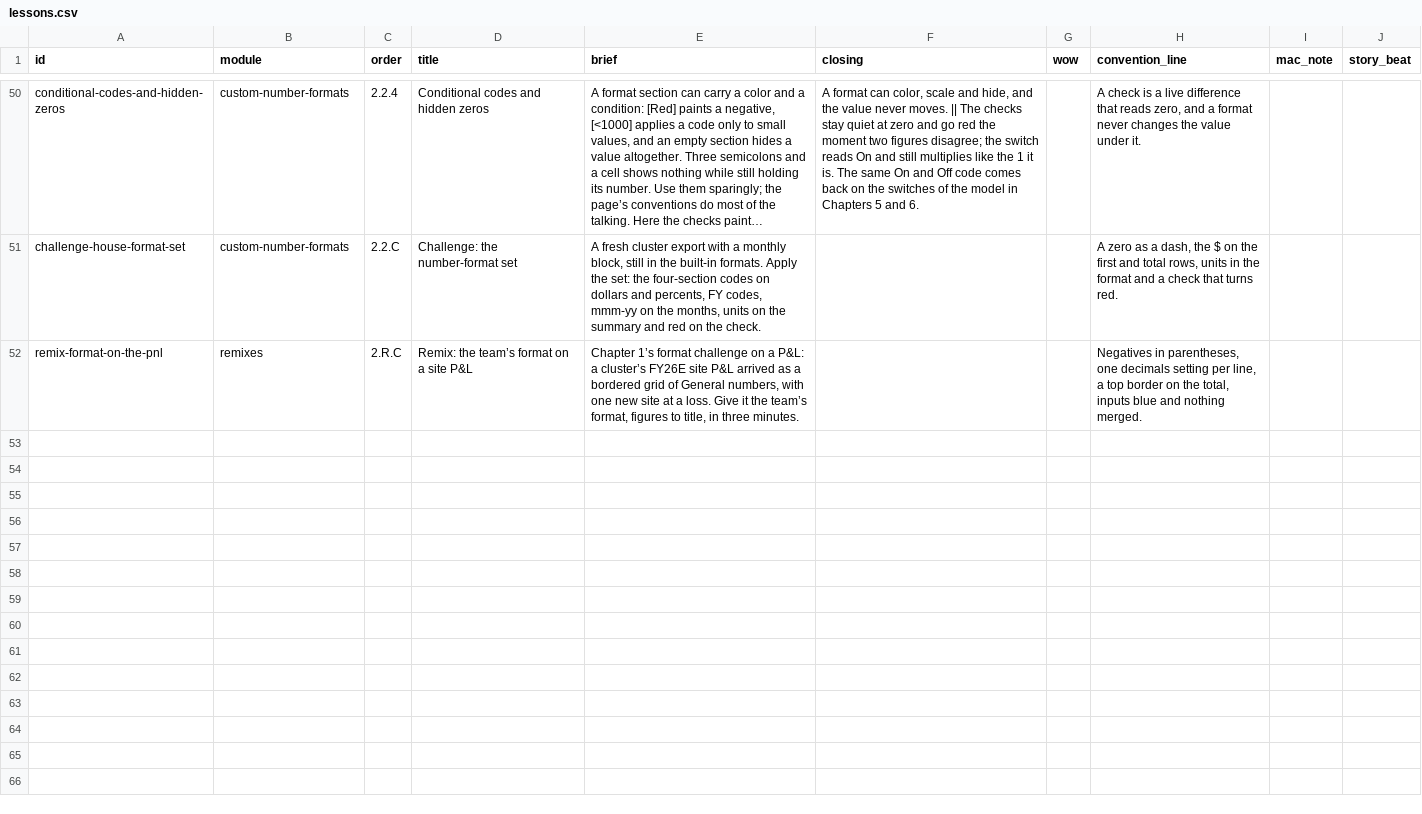
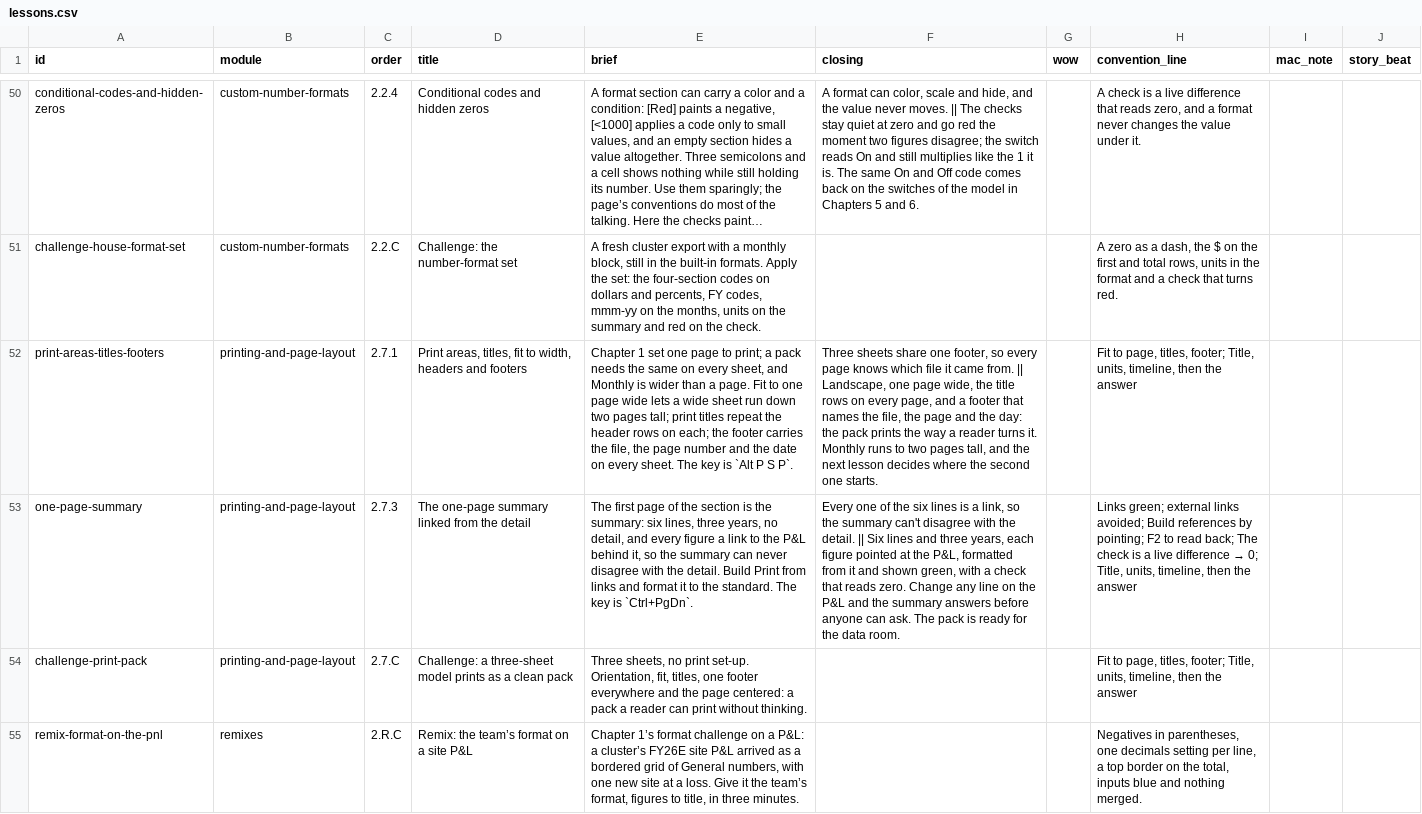
Before and after one commit to rathunter69/Hotkey.gg, a CSV file: app2/content/copy/lessons.csv, drawn as a sheet; only a part is shown, gaps mark what is left out; long unchanged cells end in …; the diff names each change by its address in the sheet, - before the commit and + after, or states it on an @@ line.

```diff
--- a/app2/content/copy/lessons.csv
+++ b/app2/content/copy/lessons.csv
+row 52: print-areas-titles-footers | printing-and-page-layout | 2.7.1 | Print areas, titles, fit to width, headers and footers | Chapter 1 set one page to print; a pack needs the same on every sheet, and Monthly is wider than a page. Fit to one page wide lets a wide sheet run down two pages tall; print titles repeat the header rows on each; the footer carries the file, the page number and the date on every sheet. The key is `Alt P S P`. | Three sheets share one footer, so every page knows which file it came from. || Landscape, one page wide, the title rows on every page, and a footer that names the file, the page and the day: the pack prints the way a reader turns it. Monthly runs to two pages tall, and the next lesson decides where the second one starts. |  | Fit to page, titles, footer; Title, units, timeline, then the answer
+row 53: one-page-summary | printing-and-page-layout | 2.7.3 | The one-page summary linked from the detail | The first page of the section is the summary: six lines, three years, no detail, and every figure a link to the P&L behind it, so the summary can never disagree with the detail. Build Print from links and format it to the standard. The key is `Ctrl+PgDn`. | Every one of the six lines is a link, so the summary can't disagree with the detail. || Six lines and three years, each figure pointed at the P&L, formatted from it and shown green, with a check that reads zero. Change any line on the P&L and the summary answers before anyone can ask. The pack is ready for the data room. |  | Links green; external links avoided; Build references by pointing; F2 to read back; The check is a live difference → 0; Title, units, timeline, then the answer
+row 54: challenge-print-pack | printing-and-page-layout | 2.7.C | Challenge: a three-sheet model prints as a clean pack | Three sheets, no print set-up. Orientation, fit, titles, one footer everywhere and the page centered: a pack a reader can print without thinking. |  |  | Fit to page, titles, footer; Title, units, timeline, then the answer
```
Also changed, not shown: app2/content/copy/goals.csv, app2/content/copy/modules.csv, 15 other files.
